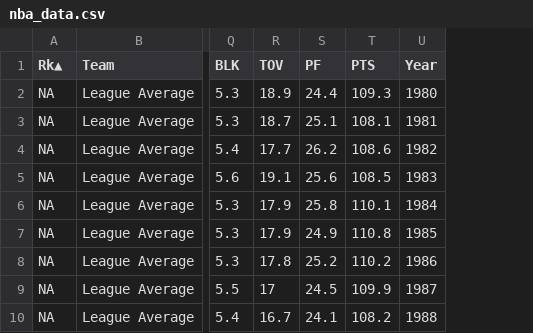
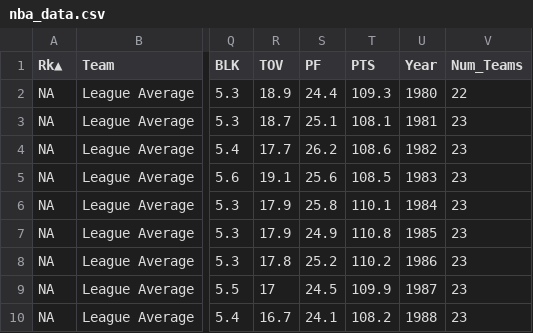
Before and after one commit to Mezhi18/NBAExpansion, a CSV file: data/clean_data/nba_data.csv, drawn as a sheet; only a part is shown, gaps mark what is left out; the diff names each change by its address in the sheet, - before the commit and + after, or states it on an @@ line.

```diff
--- a/data/clean_data/nba_data.csv
+++ b/data/clean_data/nba_data.csv
+column V (Num_Teams), rows 2-10: 22 | 23 | 23 | 23 | 23 | 23 | 23 | 23 | 23
```
Also changed, not shown: data/clean_data/full_nba_data.csv, 6 other files.
